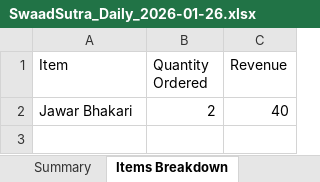
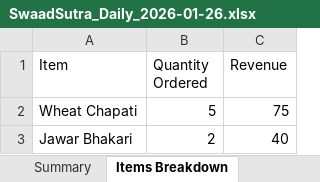
Before and after one commit to poojadwarkunde/swaad-sutra, an Excel workbook: reports/SwaadSutra_Daily_2026-01-26.xlsx, sheet Items Breakdown, drawn as a sheet; values as stored, in another font and other column widths than the file's, no borders; the diff names each change by its address in the sheet, - before the commit and + after, or states it on an @@ line.

```diff
--- a/reports/SwaadSutra_Daily_2026-01-26.xlsx (sheet Items Breakdown)
+++ b/reports/SwaadSutra_Daily_2026-01-26.xlsx (sheet Items Breakdown)
+row 2: Wheat Chapati | 5 | 75
```
Also changed, not shown: sheet Daily Orders, sheet Summary.
